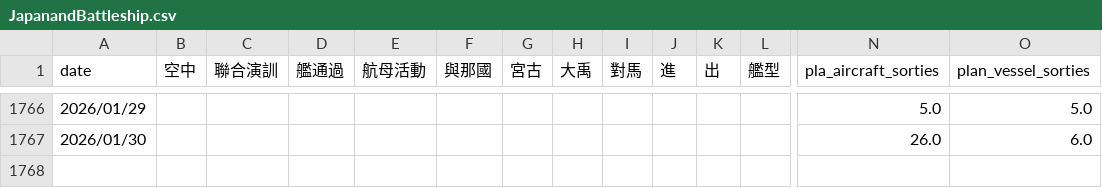
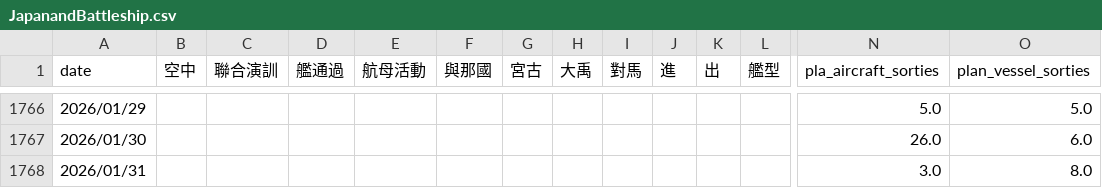
Before and after one commit to s0914712/pla-data-dashboard, a CSV file: data/JapanandBattleship.csv, drawn as a sheet; only a part is shown, gaps mark what is left out; rows hold the shown columns only; the diff names each change by its address in the sheet, - before the commit and + after, or states it on an @@ line.

```diff
--- a/data/JapanandBattleship.csv
+++ b/data/JapanandBattleship.csv
+row 1768: 2026/01/31 |  |  |  |  |  |  |  |  |  |  |  | 3.0 | 8.0
```
